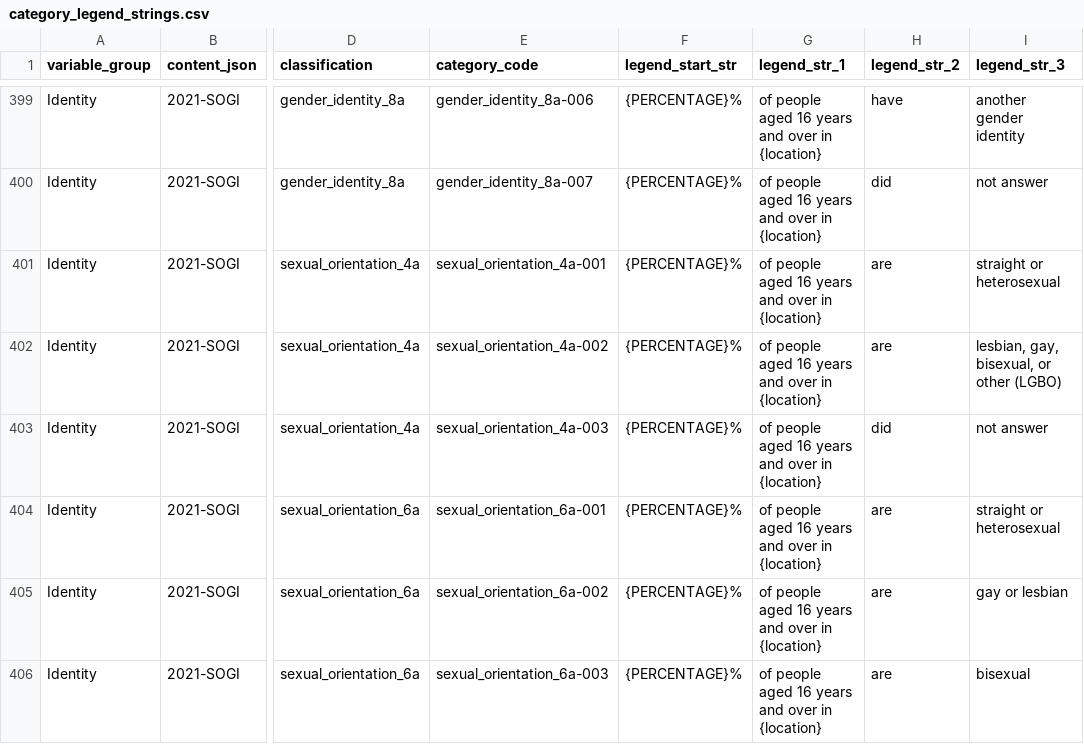
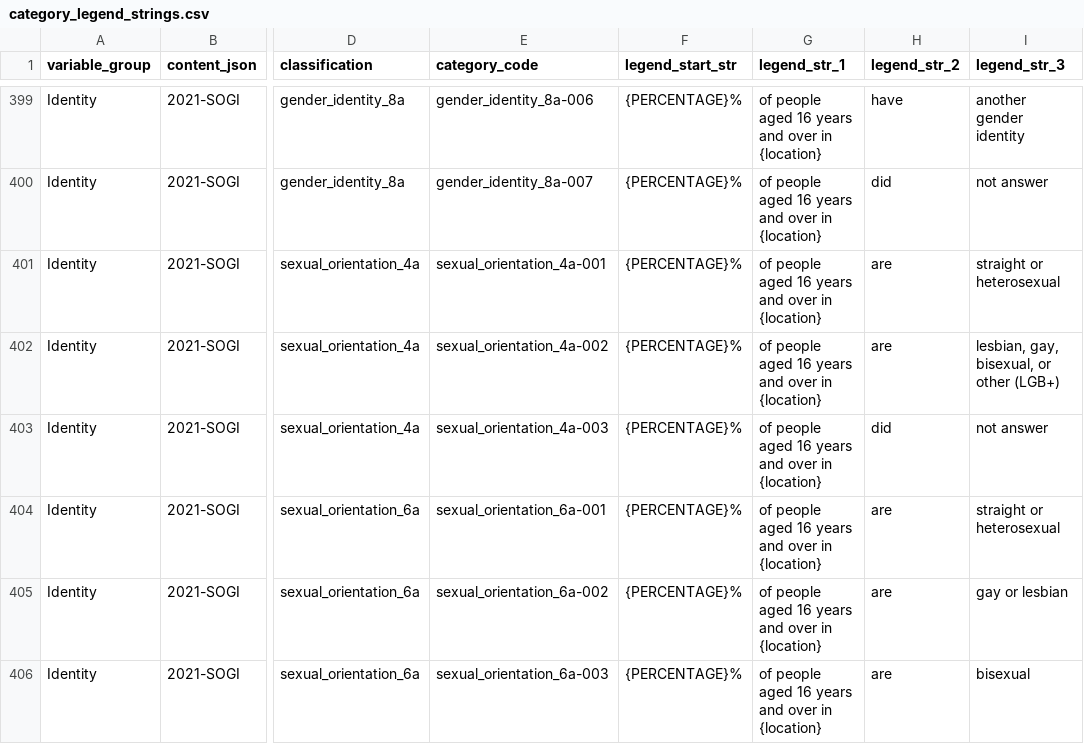
Before and after one commit to ONSdigital/dp-census-atlas, a CSV file: scripts/content/input_metadata_files/category_legend_strings.csv, drawn as a sheet; only a part is shown, gaps mark what is left out; the diff names each change by its address in the sheet, - before the commit and + after, or states it on an @@ line.

Commit message:
correct legend strings for sexual orientation

```diff
--- a/scripts/content/input_metadata_files/category_legend_strings.csv
+++ b/scripts/content/input_metadata_files/category_legend_strings.csv
-I402 (legend_str_3): lesbian, gay, bisexual, or other (LGBO)
+I402 (legend_str_3): lesbian, gay, bisexual, or other (LGB+)
```
Also changed, not shown: 12 other files.
